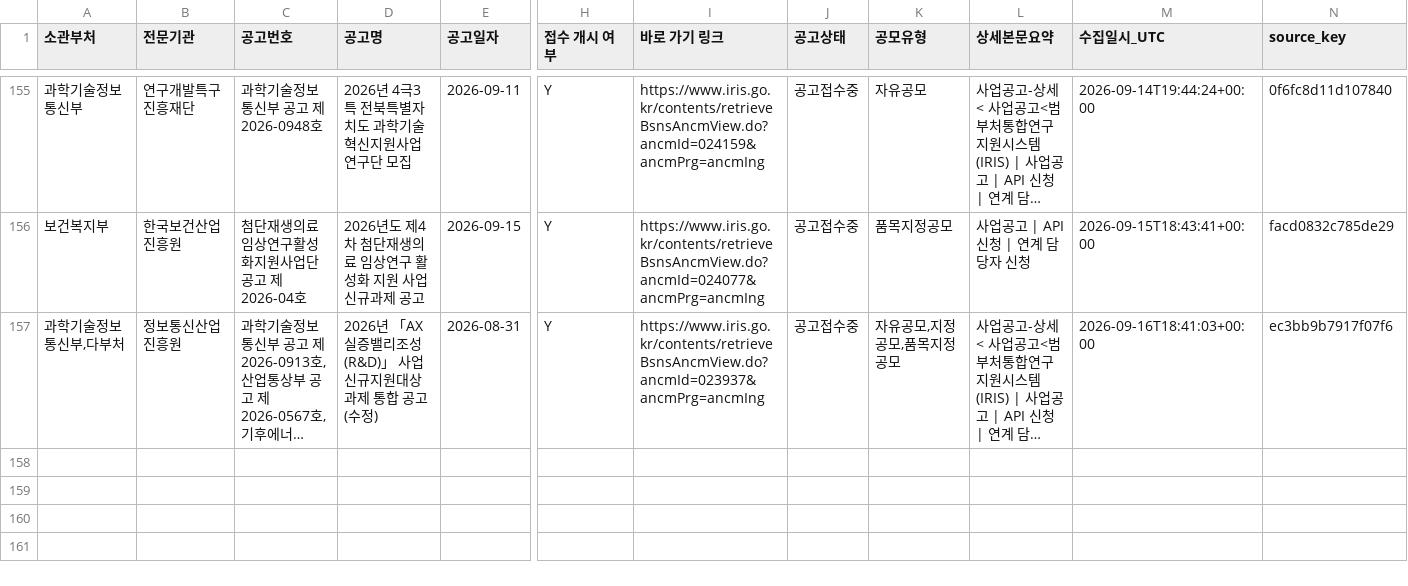
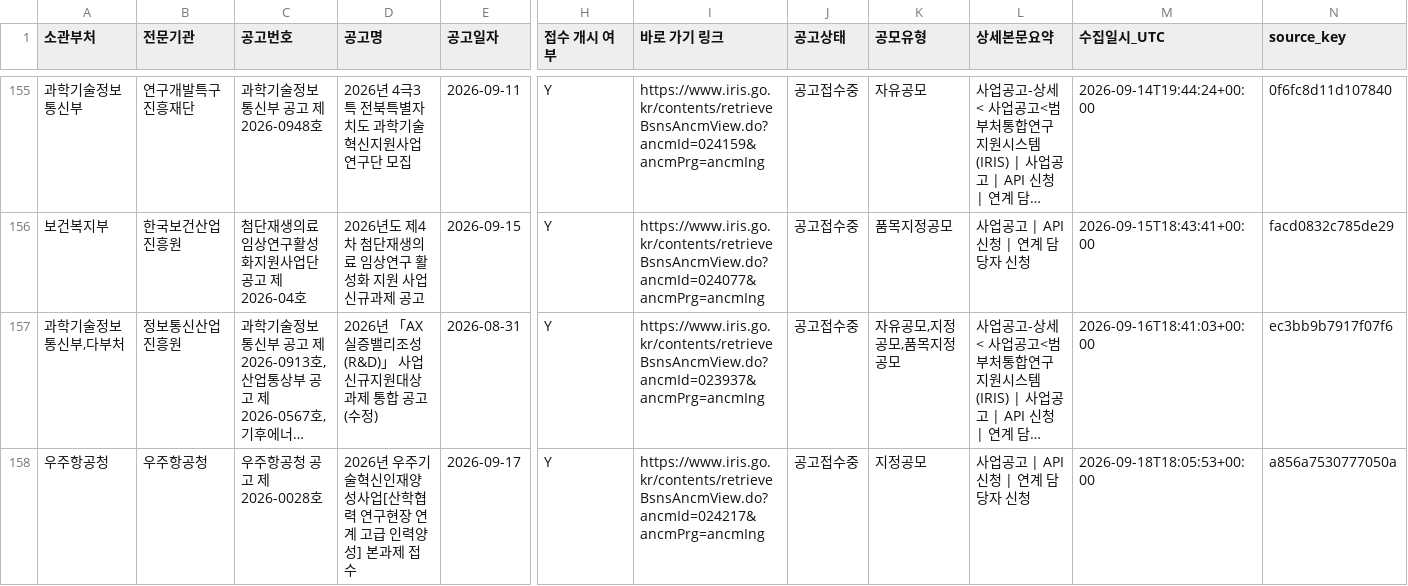
Before and after one commit to dslab-aict/iris-rnd-monitor, a CSV file: data/iris_announcements.csv, drawn as a sheet; only a part is shown, gaps mark what is left out; long unchanged cells end in …; rows hold the shown columns only; the diff names each change by its address in the sheet, - before the commit and + after, or states it on an @@ line.

```diff
--- a/data/iris_announcements.csv
+++ b/data/iris_announcements.csv
+row 158: 우주항공청 | 우주항공청 | 우주항공청 공고 제2026-0028호 | 2026년 우주기술혁신인재양성사업[산학협력 연구현장 연계 고급 인력양성] 본과제 접수 | 2026-09-17 | Y | https://www.iris.go.kr/contents/retrieveBsnsAncmView.do?ancmId=024217&ancmPrg=ancmIng | 공고접수중 | 지정공모 | 사업공고 | API 신청 | 연계 담당자 신청 | 2026-09-18T18:05:53+00:00 | a856a7530777050a
```
